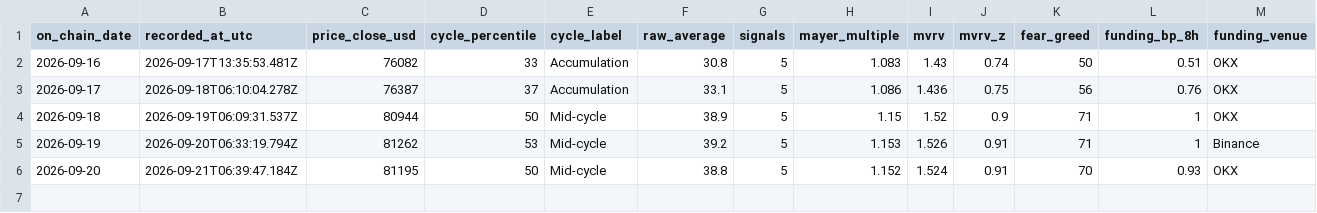
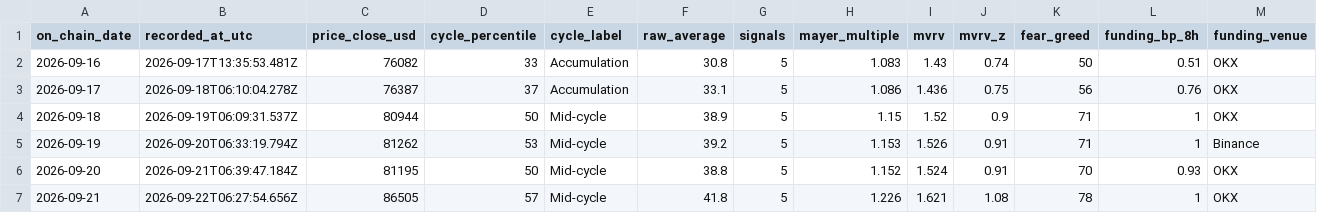
Before and after one commit to ivan-getiashvili/bitcoin-investments-dashboard, a CSV file: records/daily-readings.csv, drawn as a sheet; only a part is shown; rows hold the shown columns only; the diff names each change by its address in the sheet, - before the commit and + after, or states it on an @@ line.

```diff
--- a/records/daily-readings.csv
+++ b/records/daily-readings.csv
+row 7: 2026-09-21 | 2026-09-22T06:27:54.656Z | 86505 | 57 | Mid-cycle | 41.8 | 5 | 1.226 | 1.621 | 1.08 | 78 | 1 | OKX
```
